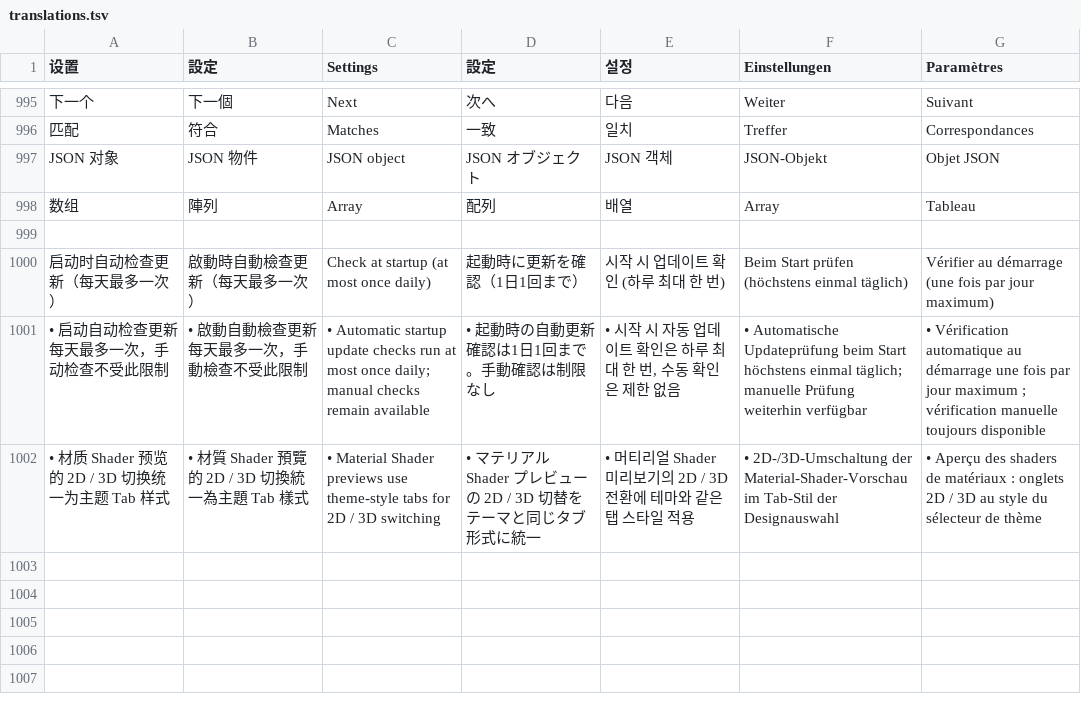
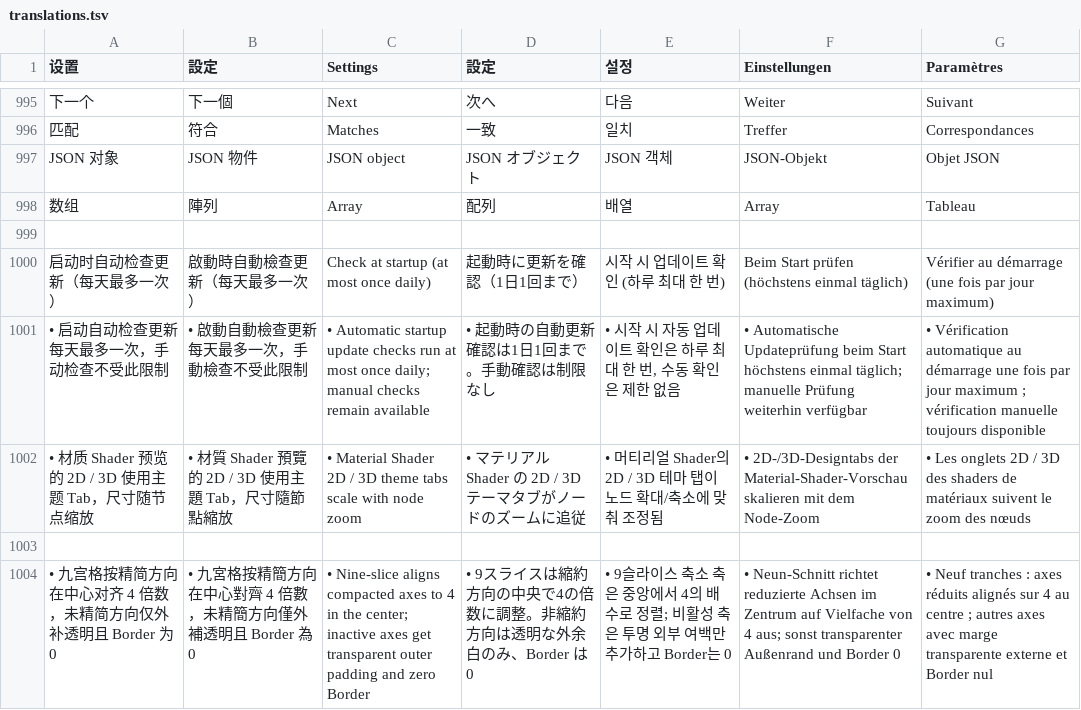
Before and after one commit to EkyoZZ/UnityYAMLViewer, a TSV file: src/translations.tsv, drawn as a sheet; only a part is shown, gaps mark what is left out.

```diff
--- a/src/translations.tsv
+++ b/src/translations.tsv
@@ -1001,2 +1001,4 @@ JSON 对象	JSON 物件	JSON object	JSON オブジェクト	JSON 객체	JSON-Obj
 • 启动自动检查更新每天最多一次，手动检查不受此限制	• 啟動自動檢查更新每天最多一次，手動檢查不受此限制	• Automatic startup update checks run at most once daily; manual checks remain available	• 起動時の自動更新確認は1日1回まで。手動確認は制限なし	• 시작 시 자동 업데이트 확인은 하루 최대 한 번, 수동 확인은 제한 없음	• Automatische Updateprüfung beim Start höchstens einmal täglich; manuelle Prüfung weiterhin verfügbar	• Vérification automatique au démarrage une fois par jour maximum ; vérification manuelle toujours disponible
-• 材质 Shader 预览的 2D / 3D 切换统一为主题 Tab 样式	• 材質 Shader 預覽的 2D / 3D 切換統一為主題 Tab 樣式	• Material Shader previews use theme-style tabs for 2D / 3D switching	• マテリアル Shader プレビューの 2D / 3D 切替をテーマと同じタブ形式に統一	• 머티리얼 Shader 미리보기의 2D / 3D 전환에 테마와 같은 탭 스타일 적용	• 2D-/3D-Umschaltung der Material-Shader-Vorschau im Tab-Stil der Designauswahl	• Aperçu des shaders de matériaux : onglets 2D / 3D au style du sélecteur de thème
+• 材质 Shader 预览的 2D / 3D 使用主题 Tab，尺寸随节点缩放	• 材質 Shader 預覽的 2D / 3D 使用主題 Tab，尺寸隨節點縮放	• Material Shader 2D / 3D theme tabs scale with node zoom	• マテリアル Shader の 2D / 3D テーマタブがノードのズームに追従	• 머티리얼 Shader의 2D / 3D 테마 탭이 노드 확대/축소에 맞춰 조정됨	• 2D-/3D-Designtabs der Material-Shader-Vorschau skalieren mit dem Node-Zoom	• Les onglets 2D / 3D des shaders de matériaux suivent le zoom des nœuds
+
+• 九宫格按精简方向在中心对齐 4 倍数，未精简方向仅外补透明且 Border 为 0	• 九宮格按精簡方向在中心對齊 4 倍數，未精簡方向僅外補透明且 Border 為 0	• Nine-slice aligns compacted axes to 4 in the center; inactive axes get transparent outer padding and zero Border	• 9スライスは縮約方向の中央で4の倍数に調整。非縮約方向は透明な外余白のみ、Border は0	• 9슬라이스 축소 축은 중앙에서 4의 배수로 정렬; 비활성 축은 투명 외부 여백만 추가하고 Border는 0	• Neun-Schnitt richtet reduzierte Achsen im Zentrum auf Vielfache von 4 aus; sonst transparenter Außenrand und Border 0	• Neuf tranches : axes réduits alignés sur 4 au centre ; autres axes avec marge transparente externe et Border nul
```
Also changed, not shown: 8 other files.
